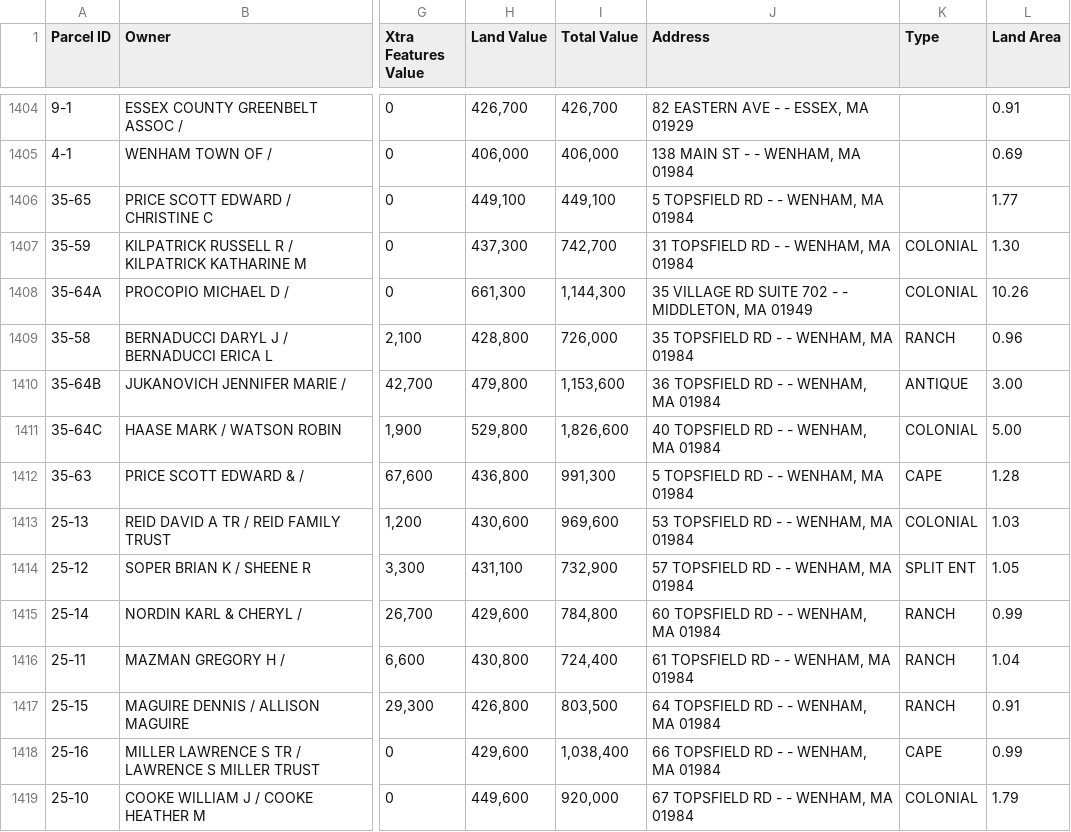
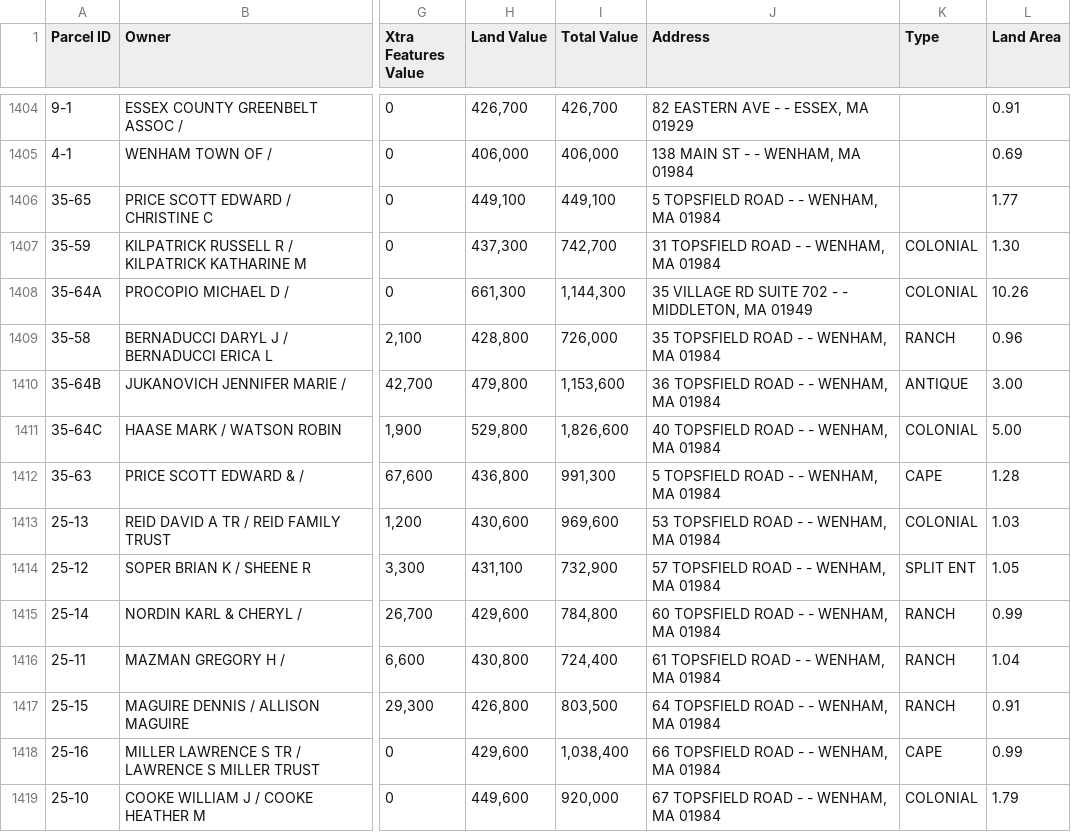
Before and after one commit to davegutz/homeAssessWenham, a CSV file: FY24REPORTFORDAVIDGUTZ.csv, drawn as a sheet; only a part is shown, gaps mark what is left out; the diff covers the shown part only; the diff names each change by its address in the sheet, - before the commit and + after, or states it on an @@ line.

```diff
--- a/FY24REPORTFORDAVIDGUTZ.csv
+++ b/FY24REPORTFORDAVIDGUTZ.csv
-J1406 (Address): 5 TOPSFIELD RD - - WENHAM, MA 01984
+J1406 (Address): 5 TOPSFIELD ROAD - - WENHAM, MA 01984
-J1407 (Address): 31 TOPSFIELD RD - - WENHAM, MA 01984
+J1407 (Address): 31 TOPSFIELD ROAD - - WENHAM, MA 01984
-J1409 (Address): 35 TOPSFIELD RD - - WENHAM, MA 01984
+J1409 (Address): 35 TOPSFIELD ROAD - - WENHAM, MA 01984
-J1410 (Address): 36 TOPSFIELD RD - - WENHAM, MA 01984
+J1410 (Address): 36 TOPSFIELD ROAD - - WENHAM, MA 01984
-J1411 (Address): 40 TOPSFIELD RD - - WENHAM, MA 01984
+J1411 (Address): 40 TOPSFIELD ROAD - - WENHAM, MA 01984
-J1412 (Address): 5 TOPSFIELD RD - - WENHAM, MA 01984
+J1412 (Address): 5 TOPSFIELD ROAD - - WENHAM, MA 01984
-J1413 (Address): 53 TOPSFIELD RD - - WENHAM, MA 01984
+J1413 (Address): 53 TOPSFIELD ROAD - - WENHAM, MA 01984
-J1414 (Address): 57 TOPSFIELD RD - - WENHAM, MA 01984
+J1414 (Address): 57 TOPSFIELD ROAD - - WENHAM, MA 01984
-J1415 (Address): 60 TOPSFIELD RD - - WENHAM, MA 01984
+J1415 (Address): 60 TOPSFIELD ROAD - - WENHAM, MA 01984
-J1416 (Address): 61 TOPSFIELD RD - - WENHAM, MA 01984
+J1416 (Address): 61 TOPSFIELD ROAD - - WENHAM, MA 01984
-J1417 (Address): 64 TOPSFIELD RD - - WENHAM, MA 01984
+J1417 (Address): 64 TOPSFIELD ROAD - - WENHAM, MA 01984
-J1418 (Address): 66 TOPSFIELD RD - - WENHAM, MA 01984
+J1418 (Address): 66 TOPSFIELD ROAD - - WENHAM, MA 01984
-J1419 (Address): 67 TOPSFIELD RD - - WENHAM, MA 01984
+J1419 (Address): 67 TOPSFIELD ROAD - - WENHAM, MA 01984
```
Also changed, not shown: 138 edited cells elsewhere in this file, FY24FORDAVIDGUTZ_aux_clean.csv, 1 other file.
